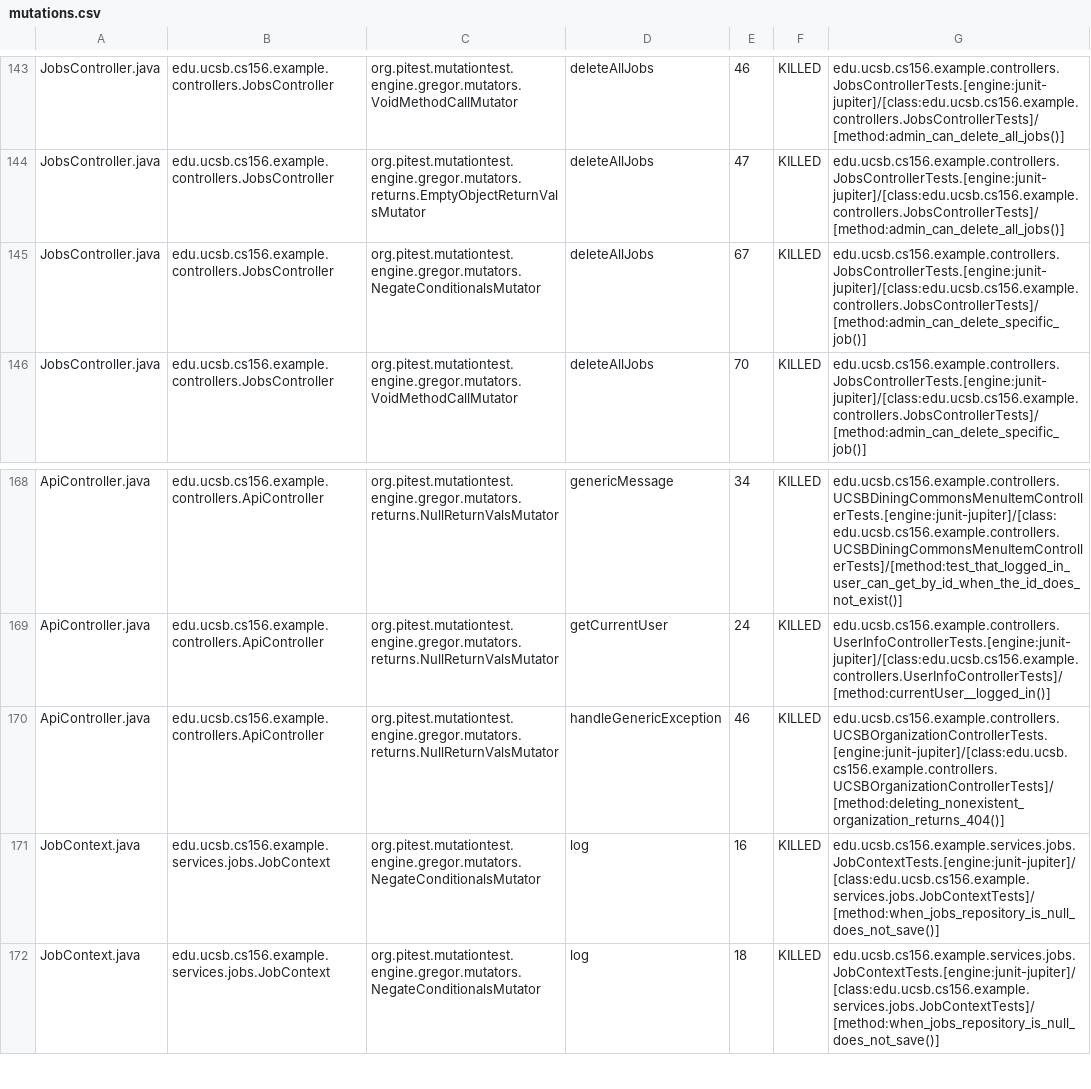
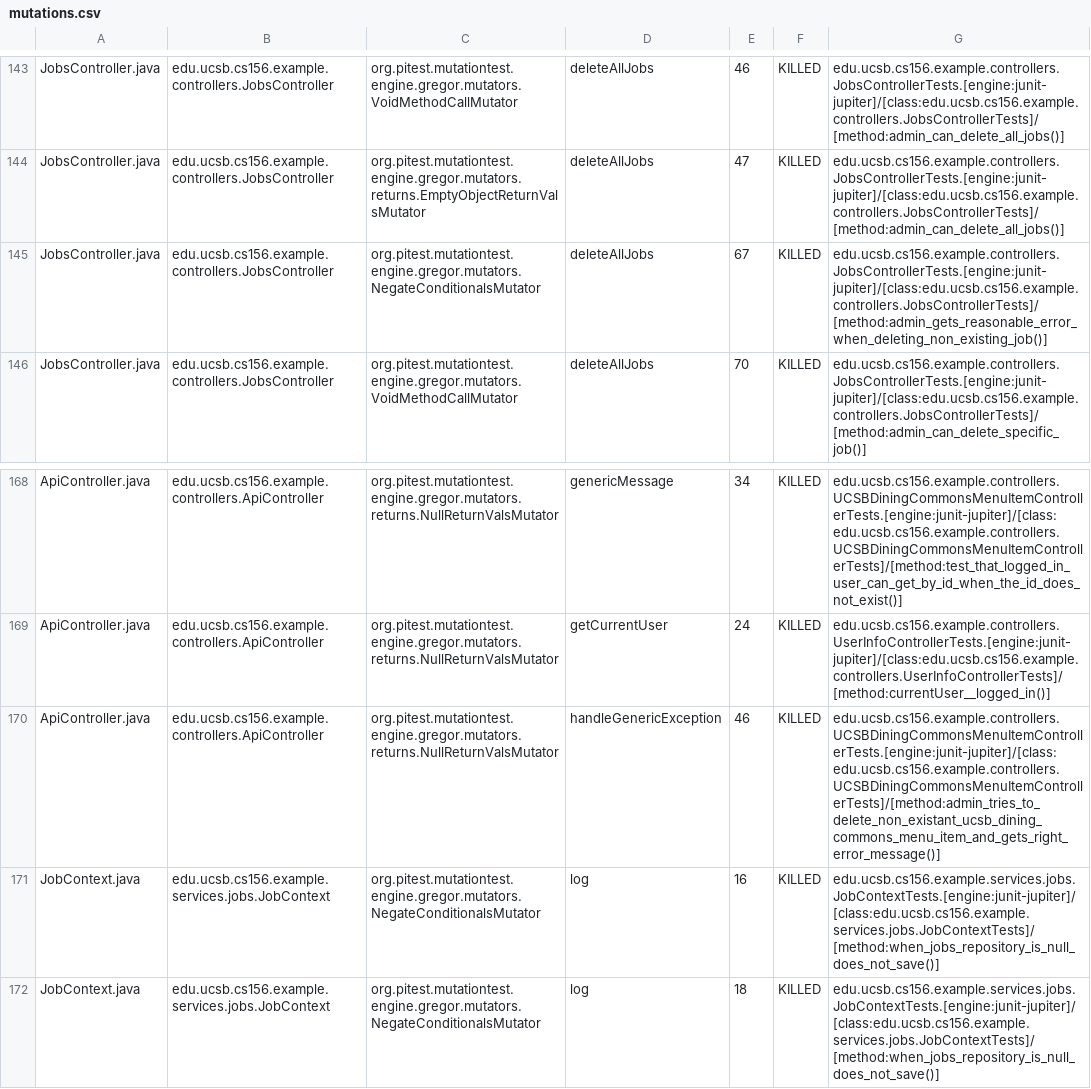
Before and after one commit to ucsb-cs156-f26/team02-f26-02, a CSV file: pitest/mutations.csv, drawn as a sheet; only a part is shown, gaps mark what is left out.

Commit message:
Deploying to gh-pages from @ ucsb-cs156-f26/team02-f26-02@c49fac39bbe537bae5401e99684dde929662bfbd 🚀

```diff
--- a/pitest/mutations.csv
+++ b/pitest/mutations.csv
@@ -144,3 +144,3 @@ JobsController.java,edu.ucsb.cs156.example.controllers.JobsController,org.pitest
 JobsController.java,edu.ucsb.cs156.example.controllers.JobsController,org.pitest.mutationtest.engine.gregor.mutators.returns.EmptyObjectReturnValsMutator,deleteAllJobs,47,KILLED,edu.ucsb.cs156.example.controllers.JobsControllerTests.[engine:junit-jupiter]/[class:edu.ucsb.cs156.example.controllers.JobsControllerTests]/[method:admin_can_delete_all_jobs()]
-JobsController.java,edu.ucsb.cs156.example.controllers.JobsController,org.pitest.mutationtest.engine.gregor.mutators.NegateConditionalsMutator,deleteAllJobs,67,KILLED,edu.ucsb.cs156.example.controllers.JobsControllerTests.[engine:junit-jupiter]/[class:edu.ucsb.cs156.example.controllers.JobsControllerTests]/[method:admin_can_delete_specific_job()]
+JobsController.java,edu.ucsb.cs156.example.controllers.JobsController,org.pitest.mutationtest.engine.gregor.mutators.NegateConditionalsMutator,deleteAllJobs,67,KILLED,edu.ucsb.cs156.example.controllers.JobsControllerTests.[engine:junit-jupiter]/[class:edu.ucsb.cs156.example.controllers.JobsControllerTests]/[method:admin_gets_reasonable_error_when_deleting_non_existing_job()]
 JobsController.java,edu.ucsb.cs156.example.controllers.JobsController,org.pitest.mutationtest.engine.gregor.mutators.VoidMethodCallMutator,deleteAllJobs,70,KILLED,edu.ucsb.cs156.example.controllers.JobsControllerTests.[engine:junit-jupiter]/[class:edu.ucsb.cs156.example.controllers.JobsControllerTests]/[method:admin_can_delete_specific_job()]
@@ -169,3 +169,3 @@ ApiController.java,edu.ucsb.cs156.example.controllers.ApiController,org.pitest.m
 ApiController.java,edu.ucsb.cs156.example.controllers.ApiController,org.pitest.mutationtest.engine.gregor.mutators.returns.NullReturnValsMutator,getCurrentUser,24,KILLED,edu.ucsb.cs156.example.controllers.UserInfoControllerTests.[engine:junit-jupiter]/[class:edu.ucsb.cs156.example.controllers.UserInfoControllerTests]/[method:currentUser__logged_in()]
-ApiController.java,edu.ucsb.cs156.example.controllers.ApiController,org.pitest.mutationtest.engine.gregor.mutators.returns.NullReturnValsMutator,handleGenericException,46,KILLED,edu.ucsb.cs156.example.controllers.UCSBOrganizationControllerTests.[engine:junit-jupiter]/[class:edu.ucsb.cs156.example.controllers.UCSBOrganizationControllerTests]/[method:deleting_nonexistent_organization_returns_404()]
+ApiController.java,edu.ucsb.cs156.example.controllers.ApiController,org.pitest.mutationtest.engine.gregor.mutators.returns.NullReturnValsMutator,handleGenericException,46,KILLED,edu.ucsb.cs156.example.controllers.UCSBDiningCommonsMenuItemControllerTests.[engine:junit-jupiter]/[class:edu.ucsb.cs156.example.controllers.UCSBDiningCommonsMenuItemControllerTests]/[method:admin_tries_to_delete_non_existant_ucsb_dining_commons_menu_item_and_gets_right_error_message()]
 JobContext.java,edu.ucsb.cs156.example.services.jobs.JobContext,org.pitest.mutationtest.engine.gregor.mutators.NegateConditionalsMutator,log,16,KILLED,edu.ucsb.cs156.example.services.jobs.JobContextTests.[engine:junit-jupiter]/[class:edu.ucsb.cs156.example.services.jobs.JobContextTests]/[method:when_jobs_repository_is_null_does_not_save()]
```
Also changed, not shown: 21 other files.
